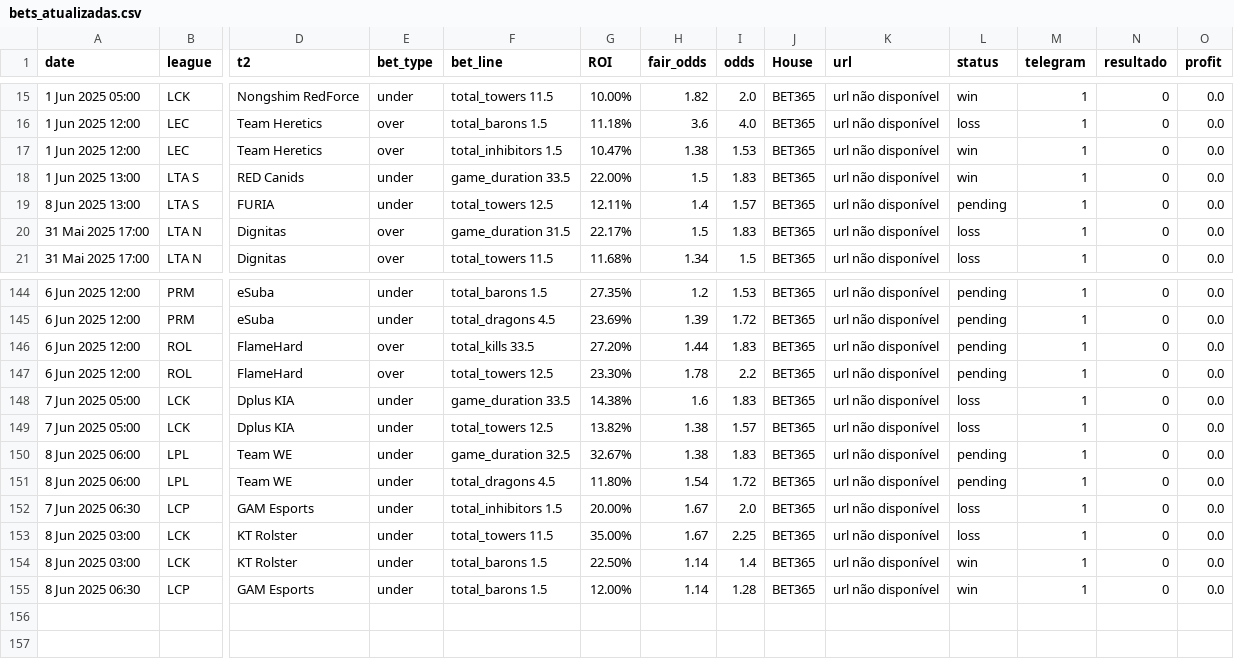
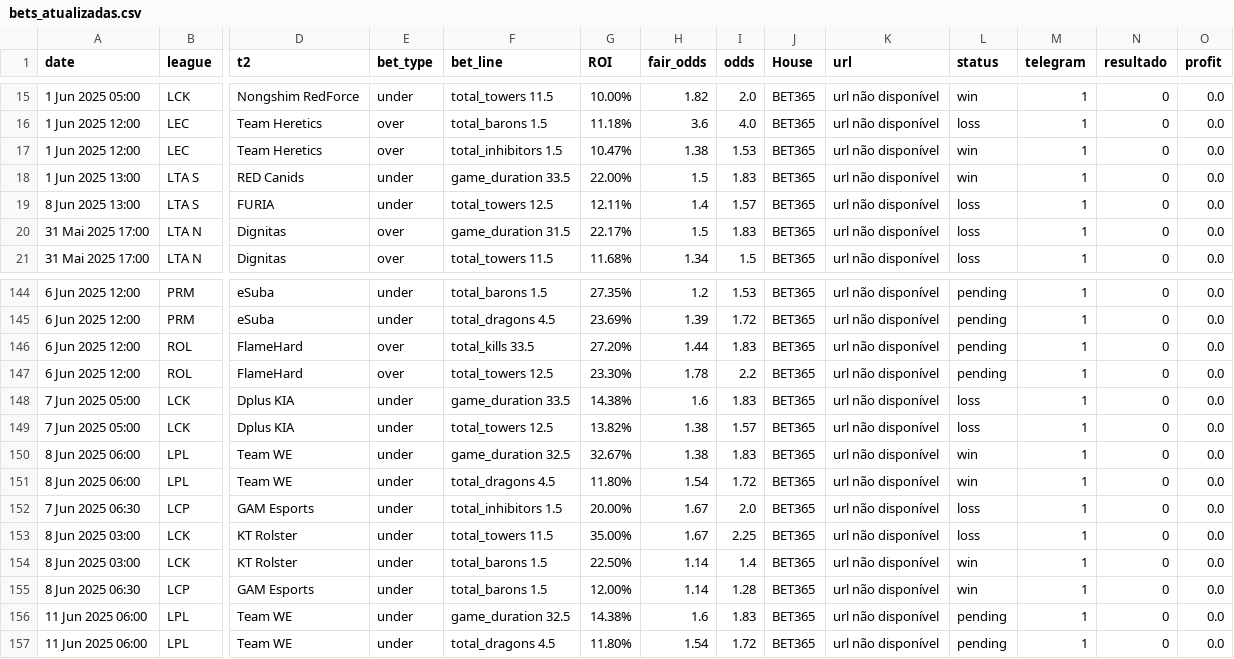
Before and after one commit to evaristomat/betting-dashboard, a CSV file: bets/bets_atualizadas.csv, drawn as a sheet; only a part is shown, gaps mark what is left out; rows hold the shown columns only; the diff names each change by its address in the sheet, - before the commit and + after, or states it on an @@ line.

```diff
--- a/bets/bets_atualizadas.csv
+++ b/bets/bets_atualizadas.csv
-L19 (status): pending
+L19 (status): loss
-L150:L151 (status): pending
+L150:L151 (status): win
+row 156: 11 Jun 2025 06:00 | LPL | Team WE | under | game_duration 32.5 | 14.38% | 1.6 | 1.83 | BET365 | url não disponível | pending | 1 | 0 | 0.0
+row 157: 11 Jun 2025 06:00 | LPL | Team WE | under | total_dragons 4.5 | 11.80% | 1.54 | 1.72 | BET365 | url não disponível | pending | 1 | 0 | 0.0
```
Also changed, not shown: bets/bets_atualizadas_por_mapa.csv.
